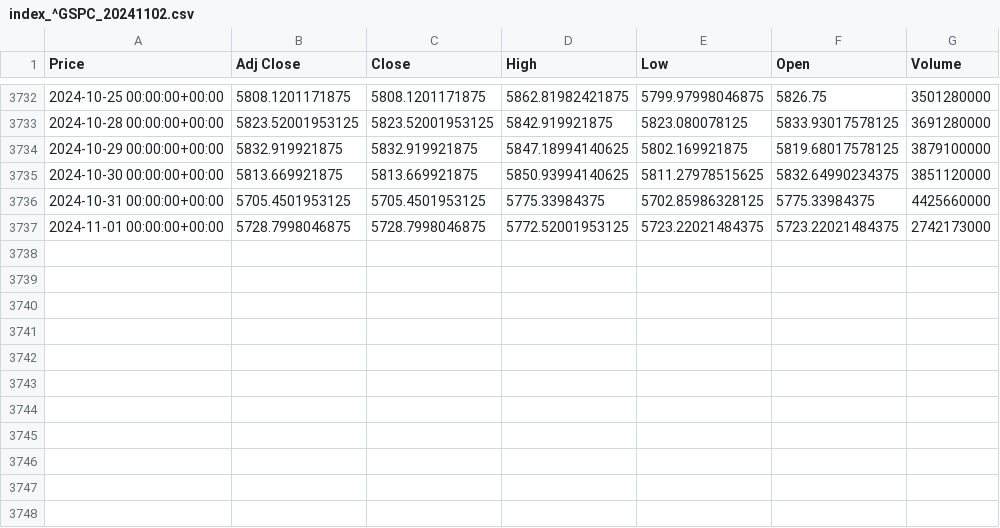
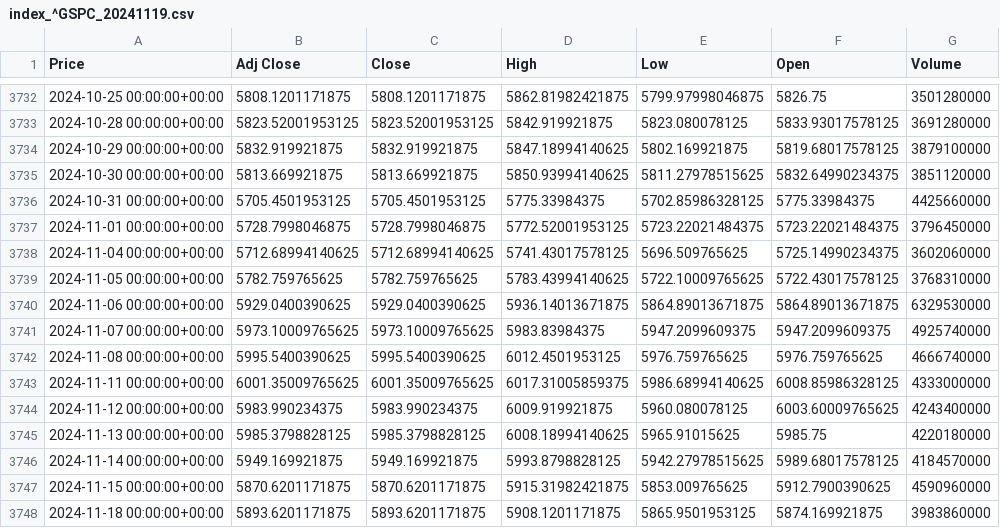
Before and after one commit to cagrigoksel/Mat386E_TermProject, a CSV file: data/raw/index_^GSPC_20241119.csv (was data/raw/index_^GSPC_20241102.csv), drawn as a sheet; only a part is shown, gaps mark what is left out; the diff names each change by its address in the sheet, - before the commit and + after, or states it on an @@ line.

```diff
--- a/data/raw/index_^GSPC_20241102.csv
+++ b/data/raw/index_^GSPC_20241119.csv
-G3737 (Volume): 2742173000
+G3737 (Volume): 3796450000
+row 3738: 2024-11-04 00:00:00+00:00 | 5712.68994140625 | 5712.68994140625 | 5741.43017578125 | 5696.509765625 | 5725.14990234375 | 3602060000
+row 3739: 2024-11-05 00:00:00+00:00 | 5782.759765625 | 5782.759765625 | 5783.43994140625 | 5722.10009765625 | 5722.43017578125 | 3768310000
+row 3740: 2024-11-06 00:00:00+00:00 | 5929.0400390625 | 5929.0400390625 | 5936.14013671875 | 5864.89013671875 | 5864.89013671875 | 6329530000
+row 3741: 2024-11-07 00:00:00+00:00 | 5973.10009765625 | 5973.10009765625 | 5983.83984375 | 5947.2099609375 | 5947.2099609375 | 4925740000
+row 3742: 2024-11-08 00:00:00+00:00 | 5995.5400390625 | 5995.5400390625 | 6012.4501953125 | 5976.759765625 | 5976.759765625 | 4666740000
+row 3743: 2024-11-11 00:00:00+00:00 | 6001.35009765625 | 6001.35009765625 | 6017.31005859375 | 5986.68994140625 | 6008.85986328125 | 4333000000
+row 3744: 2024-11-12 00:00:00+00:00 | 5983.990234375 | 5983.990234375 | 6009.919921875 | 5960.080078125 | 6003.60009765625 | 4243400000
+row 3745: 2024-11-13 00:00:00+00:00 | 5985.3798828125 | 5985.3798828125 | 6008.18994140625 | 5965.91015625 | 5985.75 | 4220180000
+row 3746: 2024-11-14 00:00:00+00:00 | 5949.169921875 | 5949.169921875 | 5993.8798828125 | 5942.27978515625 | 5989.68017578125 | 4184570000
+row 3747: 2024-11-15 00:00:00+00:00 | 5870.6201171875 | 5870.6201171875 | 5915.31982421875 | 5853.009765625 | 5912.7900390625 | 4590960000
+row 3748: 2024-11-18 00:00:00+00:00 | 5893.6201171875 | 5893.6201171875 | 5908.1201171875 | 5865.9501953125 | 5874.169921875 | 3983860000
```
Also changed, not shown: data/raw/index_^DJI_20241119.csv, 24 other files.
